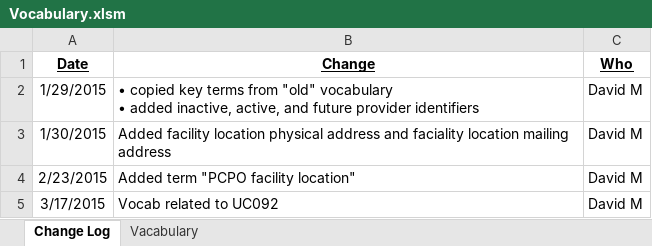
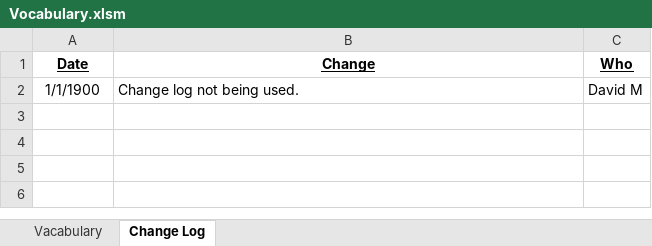
Before and after one commit to NASA-Tournament-Lab/CoECI-CMS-Provider-Enrollment, an Excel workbook: docs/requirements/data-definition/Vocabulary.xlsm, sheet Change Log, drawn as a sheet; values as stored, in another font and other column widths than the file's, no borders; removed rows and columns are numbered as before the commit, all else as after; ↵ is a line break in a cell; the diff names each change by its address in the sheet, - before the commit and + after, or states it on an @@ line.

```diff
--- a/docs/requirements/data-definition/Vocabulary.xlsm (sheet Change Log)
+++ b/docs/requirements/data-definition/Vocabulary.xlsm (sheet Change Log)
@@ sheet tab order changed: Vacabulary | Change Log @@
-row 2: 1/29/2015 | • copied key terms from "old" vocabulary ↵ • added inactive, active, and future provider identifiers | David M
-row 3: 1/30/2015 | Added facility location physical address and faciality location mailing address | David M
-row 4: 2/23/2015 | Added term "PCPO facility location" | David M
-row 5: 3/17/2015 | Vocab related to UC092 | David M
+row 2: 1/1/1900 | Change log not being used. | David M
```
Also changed, not shown: sheet Vacabulary, docs/requirements/data-list/ServiceHeirarchy.xlsx, docs/requirements/use-case/UC000_Use_Case_Rules.xlsm, 50 other files.
